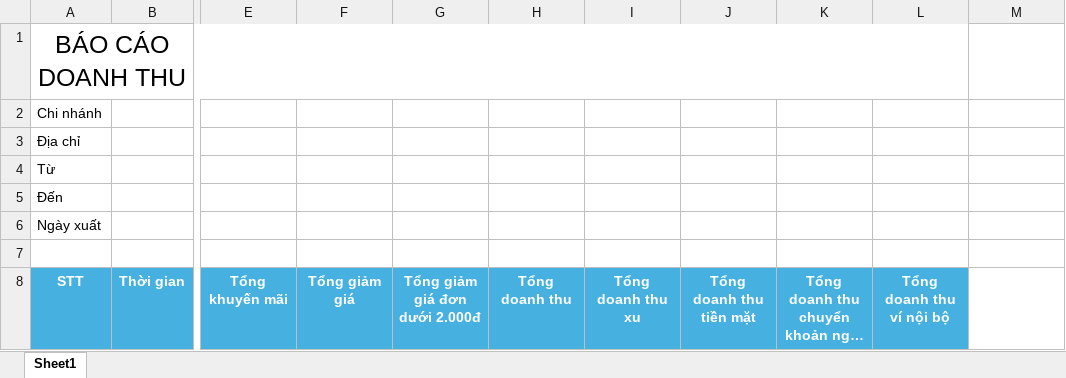
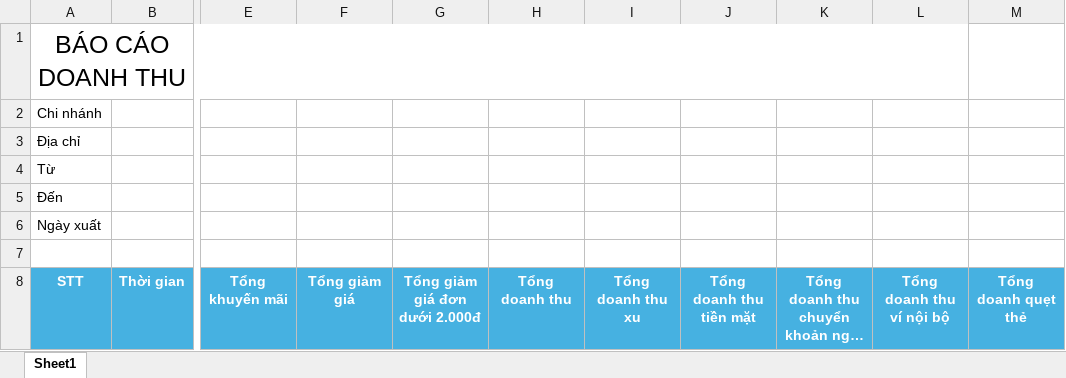
Before and after one commit to homeslands/order, an Excel workbook: app/order-api/public/templates/excel/export-revenue.xlsx, sheet Sheet1, drawn as a sheet; only a part is shown, gaps mark what is left out; long unchanged cells end in …; values as stored, in another font and other column widths than the file's, no borders; the diff names each change by its address in the sheet, - before the commit and + after, or states it on an @@ line.

Commit message:
* ParentId: TRE-219-BE (2) Task Id: TRE-219-BE Type: Development Description: - Add credit card for branch revenue, export excel, pdf

```diff
--- a/app/order-api/public/templates/excel/export-revenue.xlsx (sheet Sheet1)
+++ b/app/order-api/public/templates/excel/export-revenue.xlsx (sheet Sheet1)
-M8: (empty)
+M8: Tổng doanh quẹt thẻ
-M8 fill: none
+M8 fill: #46B1E1
```
Also changed, not shown: 8 other files.
